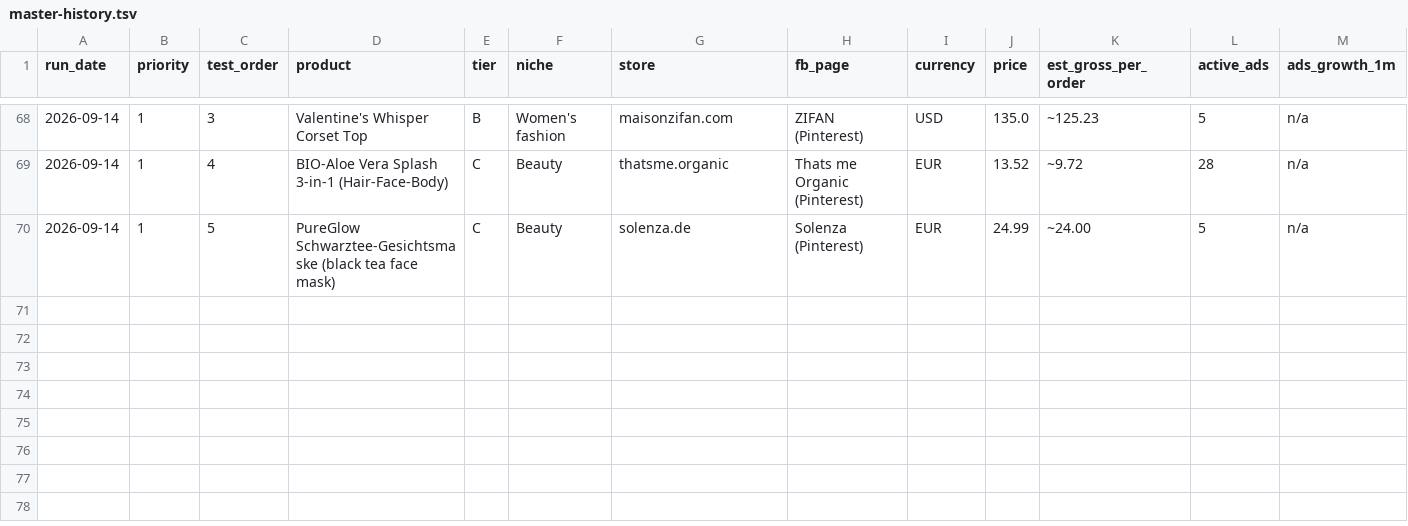
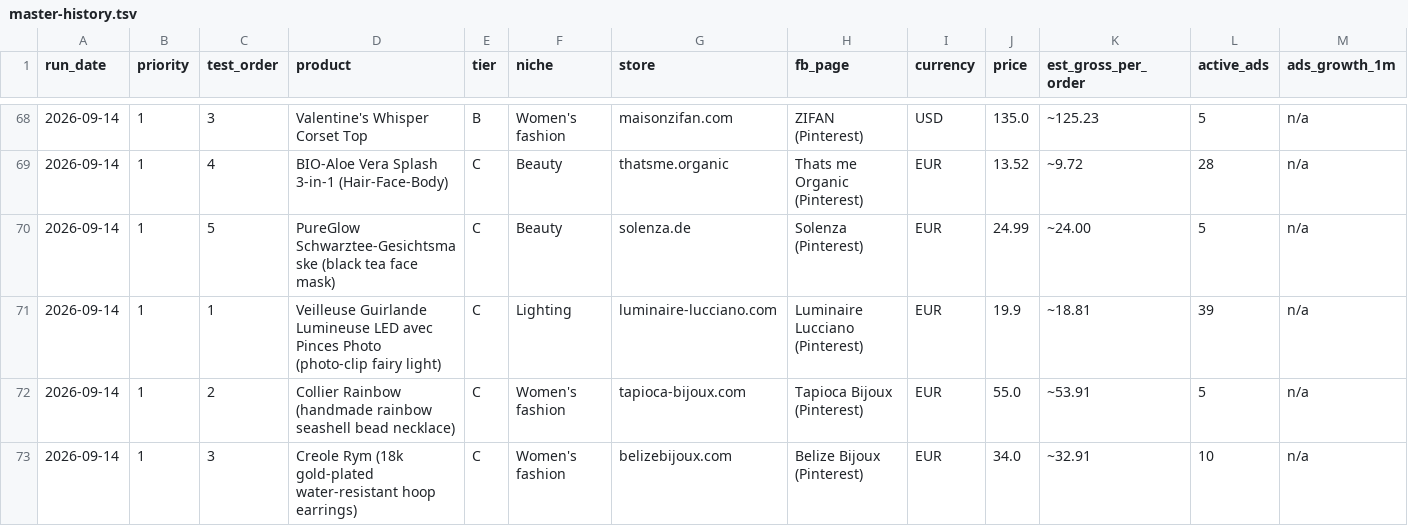
Before and after one commit to belladonnaeloja-dev/urban-octo-tribble, a TSV file: .claude/skills/find-winning-products-2.0/master-history.tsv, drawn as a sheet; only a part is shown, gaps mark what is left out; rows hold the shown columns only; the diff names each change by its address in the sheet, - before the commit and + after, or states it on an @@ line.

```diff
--- a/.claude/skills/find-winning-products-2.0/master-history.tsv
+++ b/.claude/skills/find-winning-products-2.0/master-history.tsv
+row 71: 2026-09-14 | 1 | 1 | Veilleuse Guirlande Lumineuse LED avec Pinces Photo (photo-clip fairy light) | C | Lighting | luminaire-lucciano.com | Luminaire Lucciano (Pinterest) | EUR | 19.9 | ~18.81 | 39 | n/a
+row 72: 2026-09-14 | 1 | 2 | Collier Rainbow (handmade rainbow seashell bead necklace) | C | Women's fashion | tapioca-bijoux.com | Tapioca Bijoux (Pinterest) | EUR | 55.0 | ~53.91 | 5 | n/a
+row 73: 2026-09-14 | 1 | 3 | Creole Rym (18k gold-plated water-resistant hoop earrings) | C | Women's fashion | belizebijoux.com | Belize Bijoux (Pinterest) | EUR | 34.0 | ~32.91 | 10 | n/a
```
Also changed, not shown: 1 other file.
